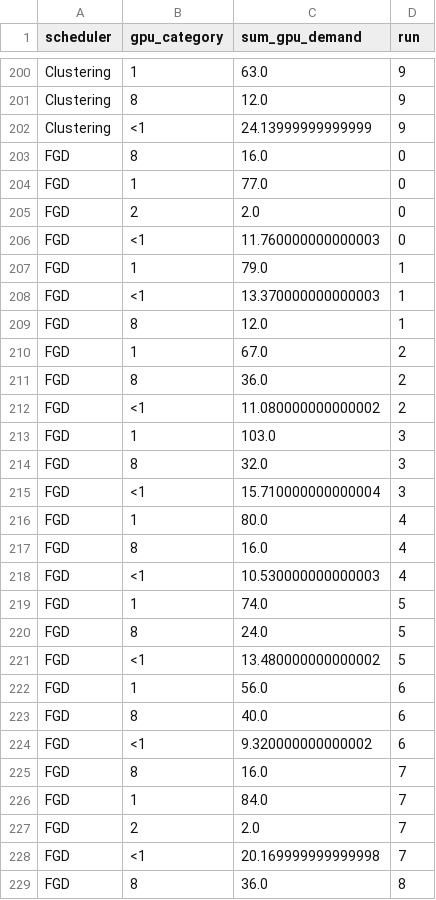
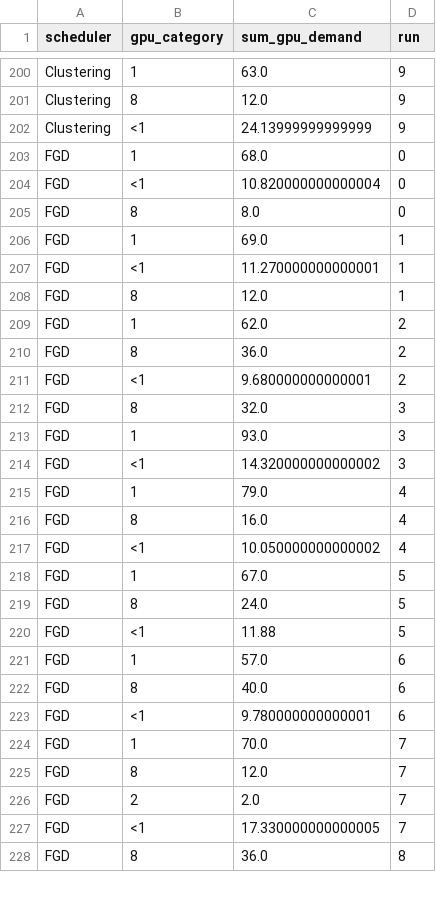
Before and after one commit to Turquoise-T/cs244c-GPU_fragment, a CSV file: fgd_replication/result/fig9-runs10-seed42/figure9c_failed.csv, drawn as a sheet; only a part is shown, gaps mark what is left out; the diff covers the shown part only.

```diff
--- a/fgd_replication/result/fig9-runs10-seed42/figure9c_failed.csv
+++ b/fgd_replication/result/fig9-runs10-seed42/figure9c_failed.csv
@@ -202,28 +202,27 @@ Clustering,8,12.0,9
 Clustering,<1,24.13999999999999,9
-FGD,8,16.0,0
-FGD,1,77.0,0
-FGD,2,2.0,0
-FGD,<1,11.760000000000003,0
-FGD,1,79.0,1
-FGD,<1,13.370000000000003,1
+FGD,1,68.0,0
+FGD,<1,10.820000000000004,0
+FGD,8,8.0,0
+FGD,1,69.0,1
+FGD,<1,11.270000000000001,1
 FGD,8,12.0,1
-FGD,1,67.0,2
+FGD,1,62.0,2
 FGD,8,36.0,2
-FGD,<1,11.080000000000002,2
-FGD,1,103.0,3
+FGD,<1,9.680000000000001,2
 FGD,8,32.0,3
-FGD,<1,15.710000000000004,3
-FGD,1,80.0,4
+FGD,1,93.0,3
+FGD,<1,14.320000000000002,3
+FGD,1,79.0,4
 FGD,8,16.0,4
-FGD,<1,10.530000000000003,4
-FGD,1,74.0,5
+FGD,<1,10.050000000000002,4
+FGD,1,67.0,5
 FGD,8,24.0,5
-FGD,<1,13.480000000000002,5
-FGD,1,56.0,6
+FGD,<1,11.88,5
+FGD,1,57.0,6
 FGD,8,40.0,6
-FGD,<1,9.320000000000002,6
-FGD,8,16.0,7
-FGD,1,84.0,7
+FGD,<1,9.780000000000001,6
+FGD,1,70.0,7
+FGD,8,12.0,7
 FGD,2,2.0,7
-FGD,<1,20.169999999999998,7
+FGD,<1,17.330000000000005,7
 FGD,8,36.0,8
```
Also changed, not shown: 1 added row, 1 removed row and 30 edited cells elsewhere in this file, fgd_replication/result/fig11-runs10-seed42/figure11_results.csv, fgd_replication/result/fig12-runs10-seed42/figure12_results.csv, 18 other files.
